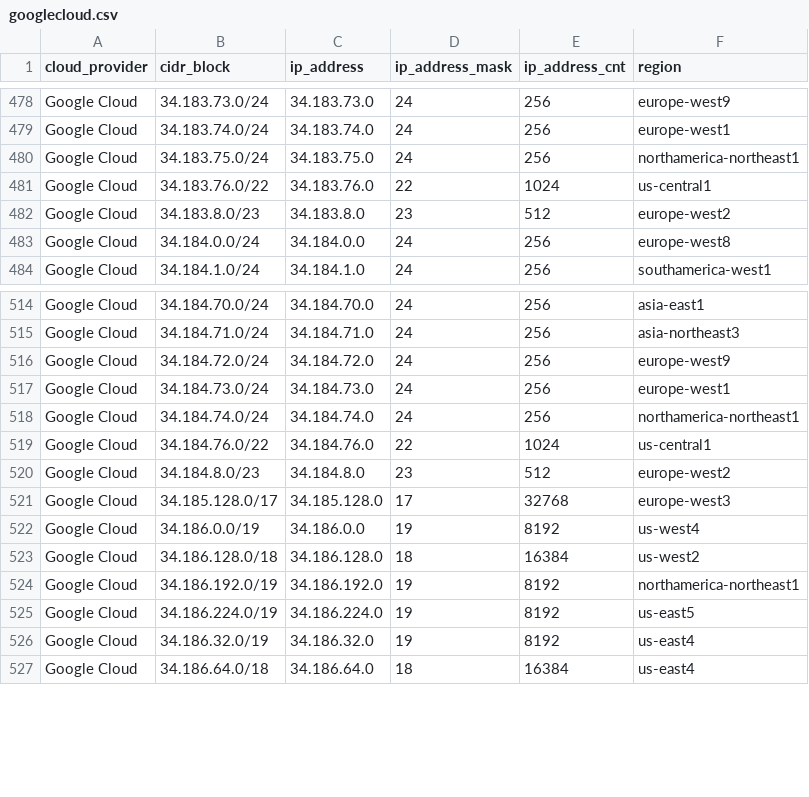
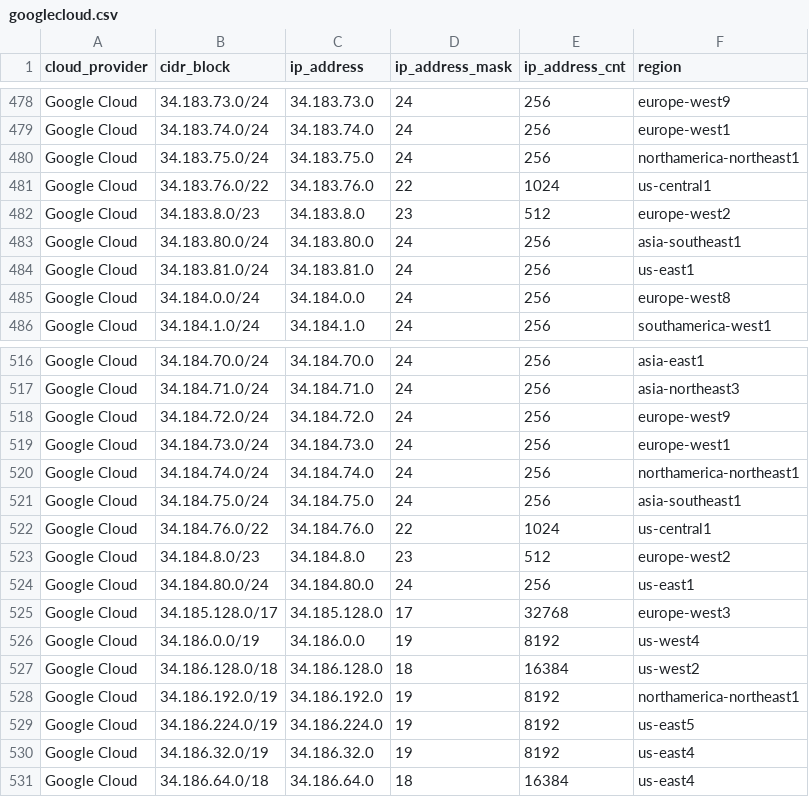
Before and after one commit to danilabs/public-cloud-provider-ip-ranges, a CSV file: data/providers/googlecloud.csv, drawn as a sheet; only a part is shown, gaps mark what is left out.

```diff
--- a/data/providers/googlecloud.csv
+++ b/data/providers/googlecloud.csv
@@ -482,2 +482,4 @@ Google Cloud,34.183.76.0/22,34.183.76.0,22,1024,us-central1
 Google Cloud,34.183.8.0/23,34.183.8.0,23,512,europe-west2
+Google Cloud,34.183.80.0/24,34.183.80.0,24,256,asia-southeast1
+Google Cloud,34.183.81.0/24,34.183.81.0,24,256,us-east1
 Google Cloud,34.184.0.0/24,34.184.0.0,24,256,europe-west8
@@ -518,4 +520,6 @@ Google Cloud,34.184.73.0/24,34.184.73.0,24,256,europe-west1
 Google Cloud,34.184.74.0/24,34.184.74.0,24,256,northamerica-northeast1
+Google Cloud,34.184.75.0/24,34.184.75.0,24,256,asia-southeast1
 Google Cloud,34.184.76.0/22,34.184.76.0,22,1024,us-central1
 Google Cloud,34.184.8.0/23,34.184.8.0,23,512,europe-west2
+Google Cloud,34.184.80.0/24,34.184.80.0,24,256,us-east1
 Google Cloud,34.185.128.0/17,34.185.128.0,17,32768,europe-west3
```
Also changed, not shown: 18 other files.
